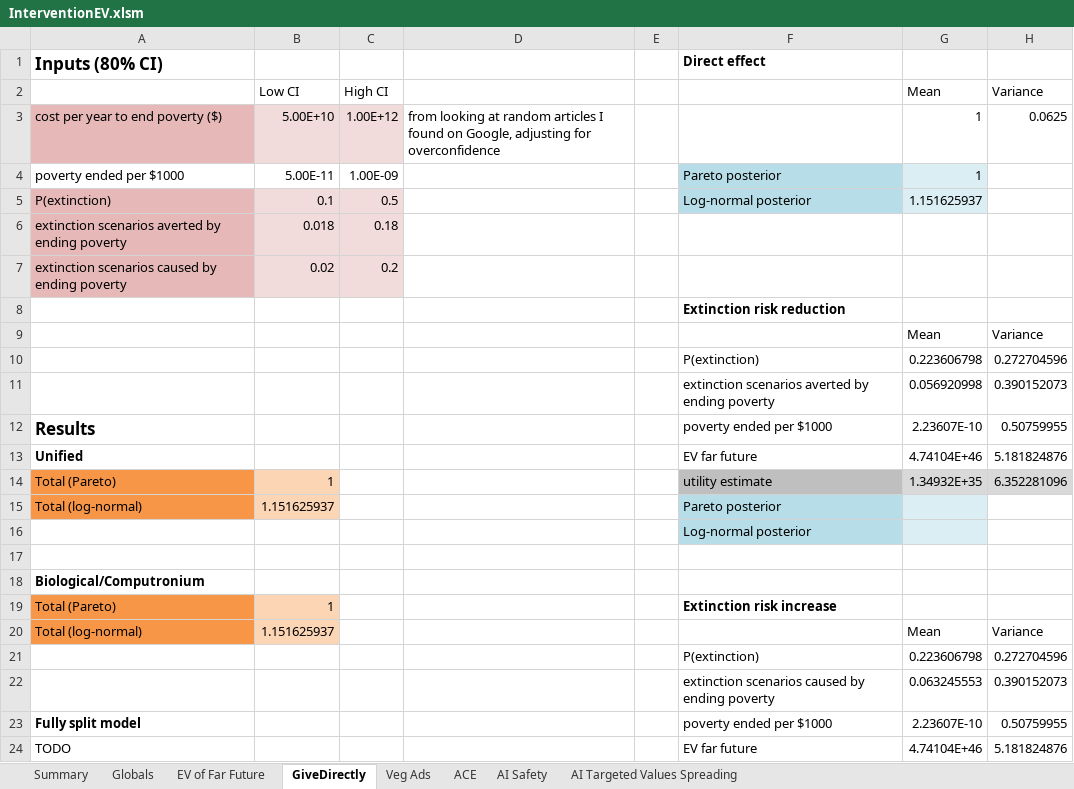
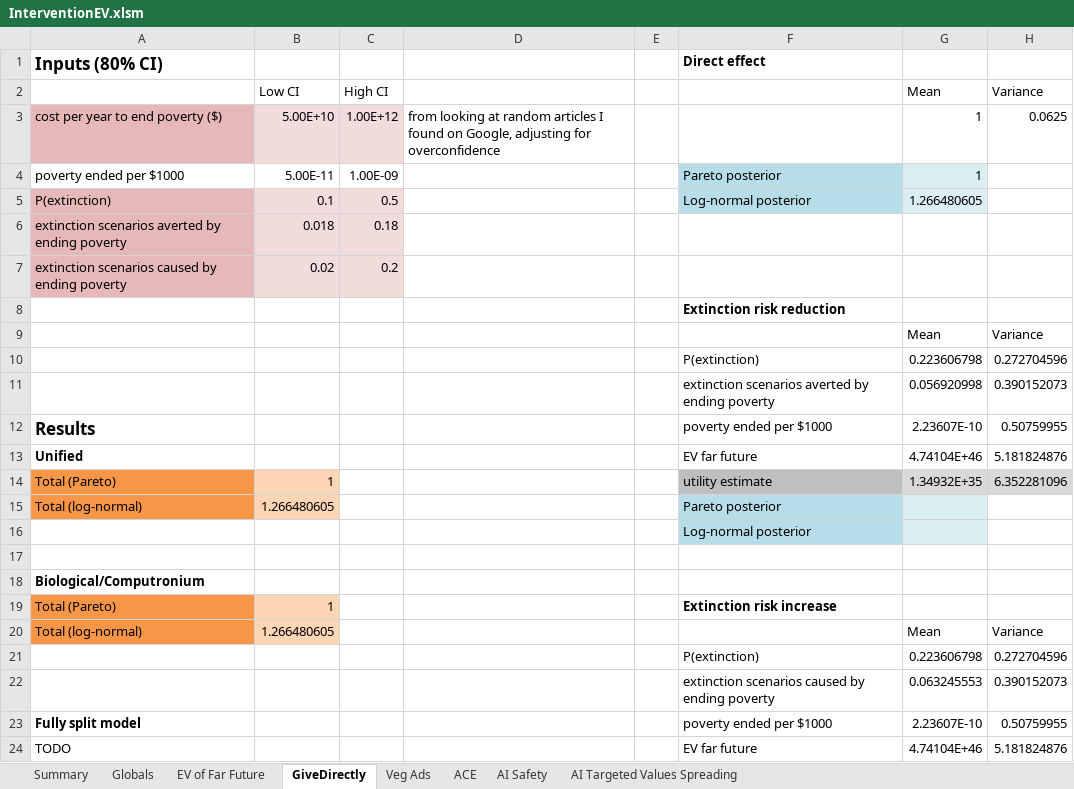
Before and after one commit to michaeldickens/Intervention-Quantitative-Model, an Excel workbook: InterventionEV.xlsm, sheet GiveDirectly, drawn as a sheet; only a part is shown; values as stored, in another font and other column widths than the file's, no borders; the diff names each change by its address in the sheet, - before the commit and + after, or states it on an @@ line.

```diff
--- a/InterventionEV.xlsm (sheet GiveDirectly)
+++ b/InterventionEV.xlsm (sheet GiveDirectly)
-G5 (Mean): 1.151625937
+G5 (Mean): 1.266480605
-B15 (Low CI): 1.151625937
+B15 (Low CI): 1.266480605
-B20 (Low CI): 1.151625937
+B20 (Low CI): 1.266480605
```
Also changed, not shown: sheet Veg Ads, sheet Summary, sheet AI Safety, 1 other file.
